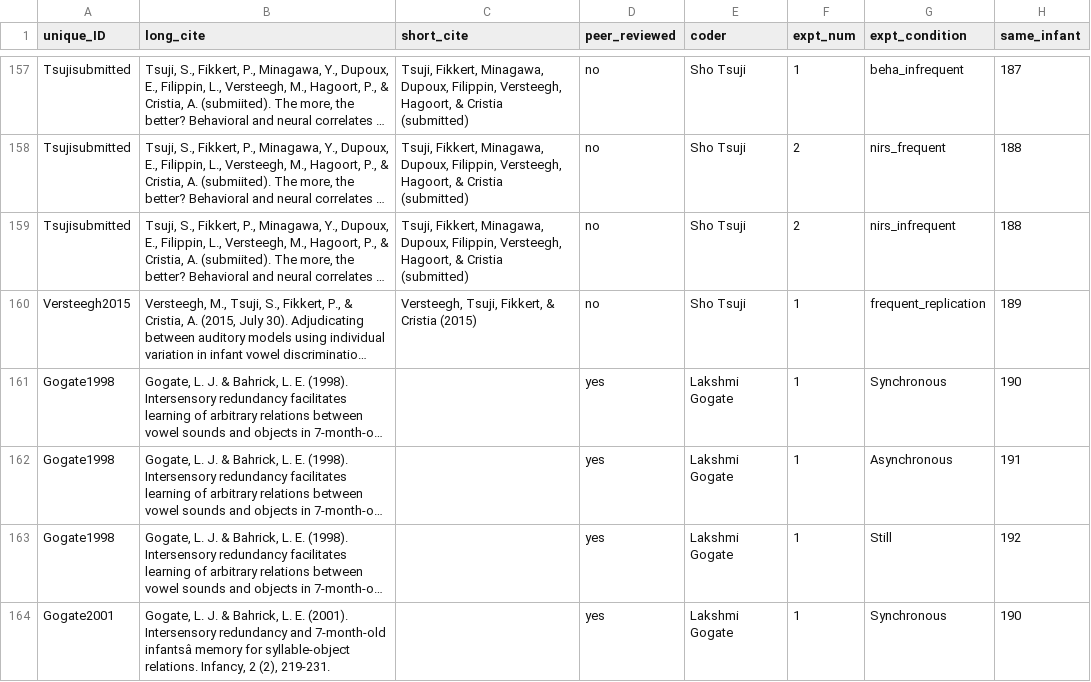
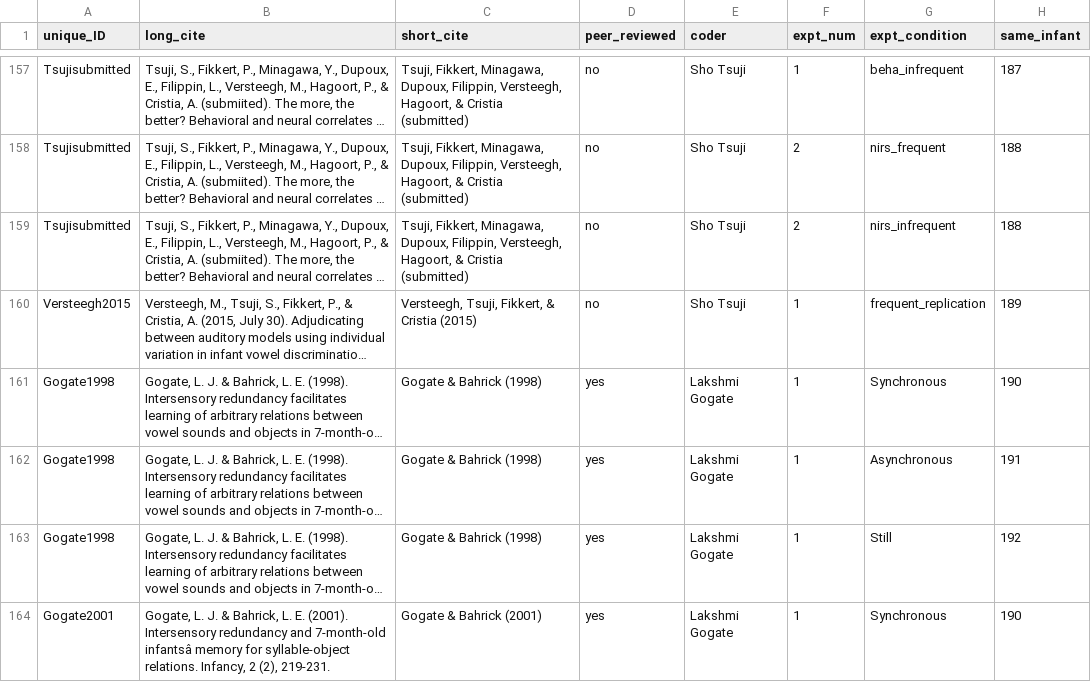
Before and after one commit to langcog/metalab-archive, a CSV file: data/phonemic_discrimination_native.csv, drawn as a sheet; only a part is shown, gaps mark what is left out; long unchanged cells end in …; the diff covers the shown part only; the diff names each change by its address in the sheet, - before the commit and + after, or states it on an @@ line.

```diff
--- a/data/phonemic_discrimination_native.csv
+++ b/data/phonemic_discrimination_native.csv
-C161:C163 (short_cite): (empty)
+C161:C163 (short_cite): Gogate & Bahrick (1998)
-C164 (short_cite): (empty)
+C164 (short_cite): Gogate & Bahrick (2001)
```
Also changed, not shown: 8 edited cells elsewhere in this file, data/phonemic_discrimination_nonnative.csv, data/word_segmentation.csv.
